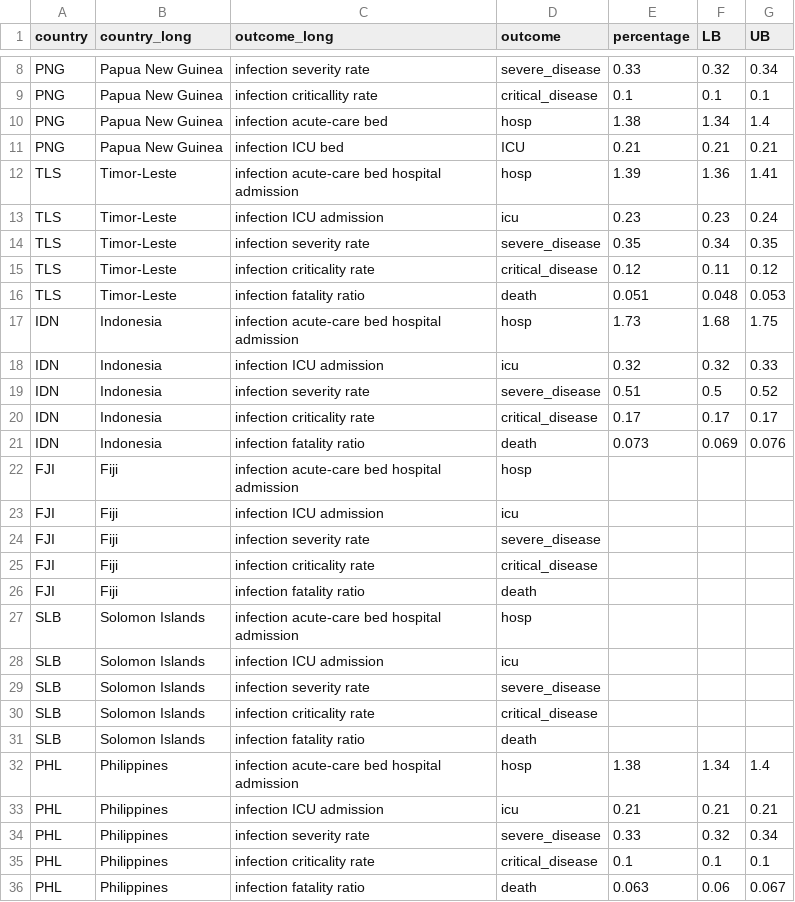
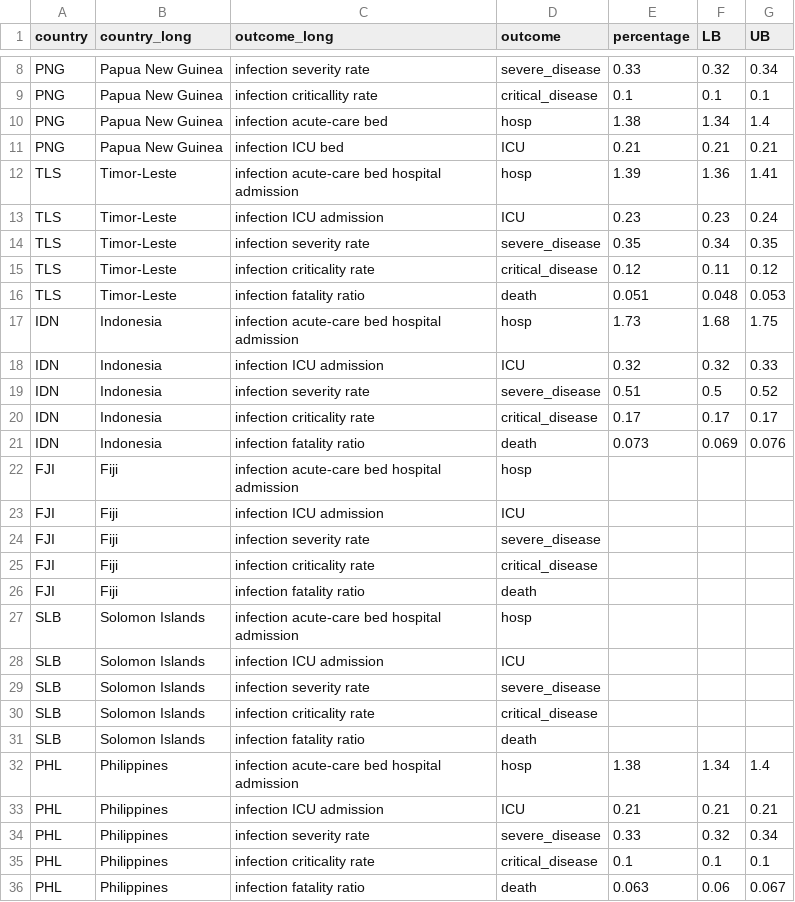
Before and after one commit to gizembilgin/indoPacific_COVID19_cost_effectiveness, a CSV file: 1_inputs/severe_outcome_country_level.csv, drawn as a sheet; only a part is shown, gaps mark what is left out.

```diff
--- a/1_inputs/severe_outcome_country_level.csv
+++ b/1_inputs/severe_outcome_country_level.csv
@@ -12,3 +12,3 @@ PNG,Papua New Guinea,infection ICU bed,ICU,0.21,0.21,0.21
 TLS,Timor-Leste,infection acute-care bed hospital admission,hosp,1.39,1.36,1.41
-TLS,Timor-Leste,infection ICU admission,icu,0.23,0.23,0.24
+TLS,Timor-Leste,infection ICU admission,ICU,0.23,0.23,0.24
 TLS,Timor-Leste,infection severity rate,severe_disease,0.35,0.34,0.35
@@ -17,3 +17,3 @@ TLS,Timor-Leste,infection fatality ratio,death,0.051,0.048,0.053
 IDN,Indonesia,infection acute-care bed hospital admission,hosp,1.73,1.68,1.75
-IDN,Indonesia,infection ICU admission,icu,0.32,0.32,0.33
+IDN,Indonesia,infection ICU admission,ICU,0.32,0.32,0.33
 IDN,Indonesia,infection severity rate,severe_disease,0.51,0.5,0.52
@@ -22,3 +22,3 @@ IDN,Indonesia,infection fatality ratio,death,0.073,0.069,0.076
 FJI,Fiji,infection acute-care bed hospital admission,hosp,,,
-FJI,Fiji,infection ICU admission,icu,,,
+FJI,Fiji,infection ICU admission,ICU,,,
 FJI,Fiji,infection severity rate,severe_disease,,,
@@ -27,3 +27,3 @@ FJI,Fiji,infection fatality ratio,death,,,
 SLB,Solomon Islands,infection acute-care bed hospital admission,hosp,,,
-SLB,Solomon Islands,infection ICU admission,icu,,,
+SLB,Solomon Islands,infection ICU admission,ICU,,,
 SLB,Solomon Islands,infection severity rate,severe_disease,,,
@@ -32,3 +32,3 @@ SLB,Solomon Islands,infection fatality ratio,death,,,
 PHL,Philippines,infection acute-care bed hospital admission,hosp,1.38,1.34,1.4
-PHL,Philippines,infection ICU admission,icu,0.21,0.21,0.21
+PHL,Philippines,infection ICU admission,ICU,0.21,0.21,0.21
 PHL,Philippines,infection severity rate,severe_disease,0.33,0.32,0.34
```
Also changed, not shown: 1_inputs/VE_WHO_forest_plot.csv, 1_inputs/vaccine_setting_history.csv, 12 other files.
